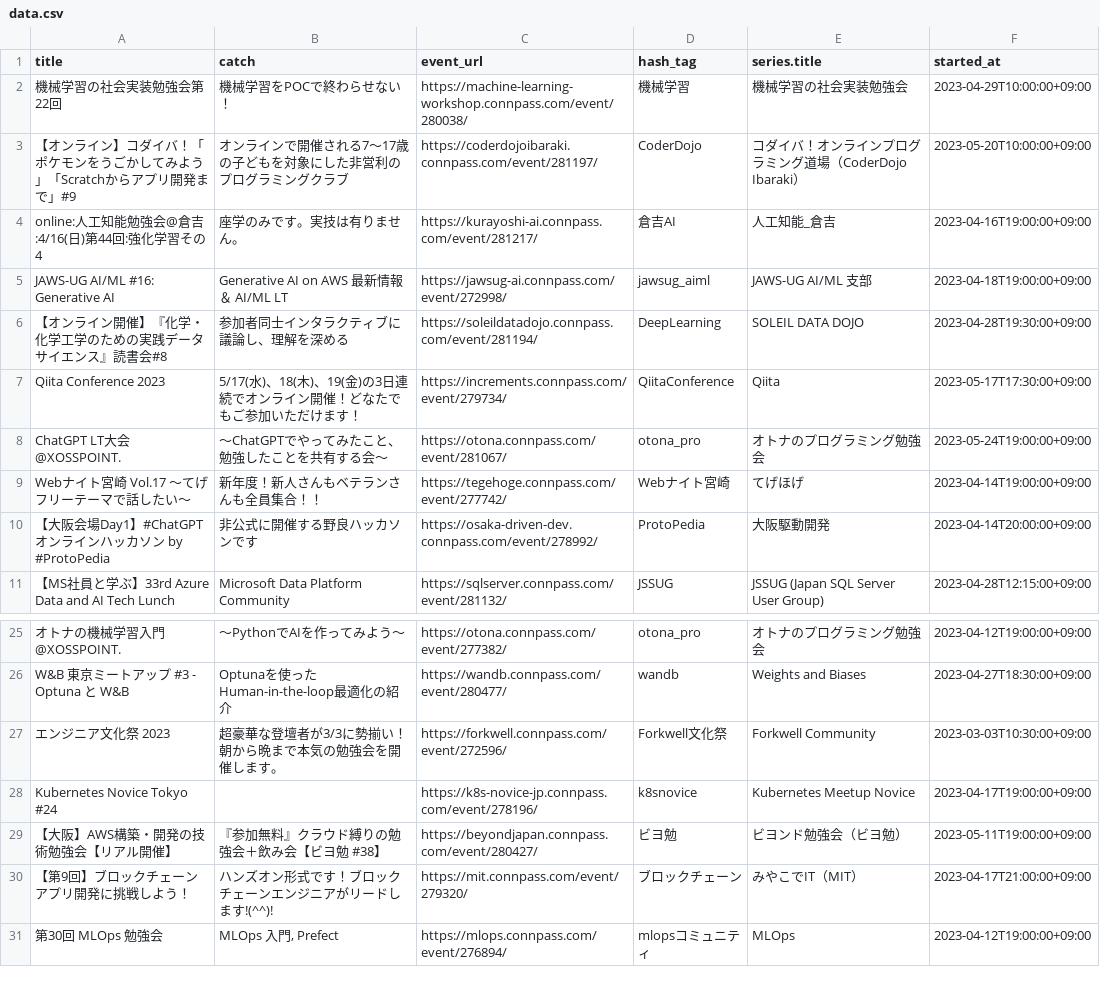
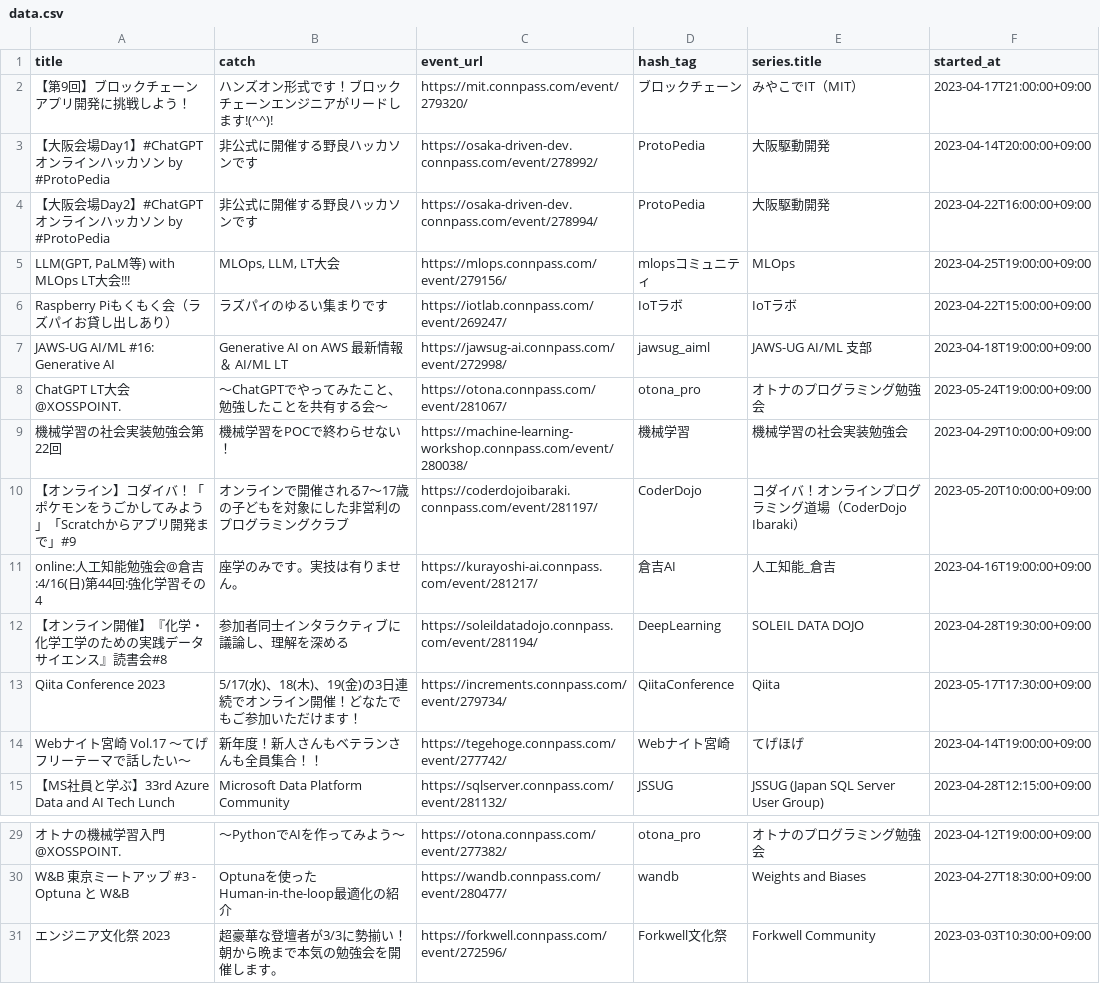
Before and after one commit to kengo78/connpass-events, a CSV file: data.csv, drawn as a sheet; only a part is shown, gaps mark what is left out.

Commit message:
Add scraped data from connpass

```diff
--- a/data.csv
+++ b/data.csv
@@ -1,2 +1,9 @@
 title,catch,event_url,hash_tag,series.title,started_at
+【第9回】ブロックチェーンアプリ開発に挑戦しよう！,ハンズオン形式です！ブロックチェーンエンジニアがリードします!(^^)!,https://mit.connpass.com/event/279320/,ブロックチェーン,みやこでIT（MIT）,2023-04-17T21:00:00+09:00
+【大阪会場Day1】#ChatGPT オンラインハッカソン by #ProtoPedia,非公式に開催する野良ハッカソンです,https://osaka-driven-dev.connpass.com/event/278992/,ProtoPedia,大阪駆動開発,2023-04-14T20:00:00+09:00
+【大阪会場Day2】#ChatGPT オンラインハッカソン by #ProtoPedia,非公式に開催する野良ハッカソンです,https://osaka-driven-dev.connpass.com/event/278994/,ProtoPedia,大阪駆動開発,2023-04-22T16:00:00+09:00
+"LLM(GPT, PaLM等) with MLOps LT大会!!!","MLOps, LLM, LT大会",https://mlops.connpass.com/event/279156/,mlopsコミュニティ,MLOps,2023-04-25T19:00:00+09:00
+Raspberry Piもくもく会（ラズパイお貸し出しあり）,ラズパイのゆるい集まりです,https://iotlab.connpass.com/event/269247/,IoTラボ,IoTラボ,2023-04-22T15:00:00+09:00
+JAWS-UG AI/ML #16: Generative AI,Generative AI on AWS 最新情報 ＆ AI/ML LT,https://jawsug-ai.connpass.com/event/272998/,jawsug_aiml,JAWS-UG AI/ML 支部,2023-04-18T19:00:00+09:00
+ChatGPT LT大会@XOSSPOINT.,〜ChatGPTでやってみたこと、勉強したことを共有する会〜,https://otona.connpass.com/event/281067/,otona_pro,オトナのプログラミング勉強会,2023-05-24T19:00:00+09:00
 機械学習の社会実装勉強会第22回,機械学習をPOCで終わらせない！,https://machine-learning-workshop.connpass.com/event/280038/,機械学習,機械学習の社会実装勉強会,2023-04-29T10:00:00+09:00
@@ -4,8 +11,5 @@ title,catch,event_url,hash_tag,series.title,started_at
 online:人工知能勉強会@倉吉:4/16(日)第44回:強化学習その4,座学のみです。実技は有りません。,https://kurayoshi-ai.connpass.com/event/281217/,倉吉AI,人工知能_倉吉,2023-04-16T19:00:00+09:00
-JAWS-UG AI/ML #16: Generative AI,Generative AI on AWS 最新情報 ＆ AI/ML LT,https://jawsug-ai.connpass.com/event/272998/,jawsug_aiml,JAWS-UG AI/ML 支部,2023-04-18T19:00:00+09:00
 【オンライン開催】『化学・化学工学のための実践データサイエンス』読書会#8,参加者同士インタラクティブに議論し、理解を深める,https://soleildatadojo.connpass.com/event/281194/,DeepLearning,SOLEIL DATA DOJO,2023-04-28T19:30:00+09:00
 Qiita Conference 2023,5/17(水)、18(木)、19(金)の3日連続でオンライン開催！どなたでもご参加いただけます！,https://increments.connpass.com/event/279734/,QiitaConference,Qiita,2023-05-17T17:30:00+09:00
-ChatGPT LT大会@XOSSPOINT.,〜ChatGPTでやってみたこと、勉強したことを共有する会〜,https://otona.connpass.com/event/281067/,otona_pro,オトナのプログラミング勉強会,2023-05-24T19:00:00+09:00
 Webナイト宮崎 Vol.17 〜てげフリーテーマで話したい〜,新年度！新人さんもベテランさんも全員集合！！,https://tegehoge.connpass.com/event/277742/,Webナイト宮崎,てげほげ,2023-04-14T19:00:00+09:00
-【大阪会場Day1】#ChatGPT オンラインハッカソン by #ProtoPedia,非公式に開催する野良ハッカソンです,https://osaka-driven-dev.connpass.com/event/278992/,ProtoPedia,大阪駆動開発,2023-04-14T20:00:00+09:00
 【MS社員と学ぶ】33rd Azure Data and AI Tech Lunch,Microsoft Data Platform Community,https://sqlserver.connpass.com/event/281132/,JSSUG,JSSUG (Japan SQL Server User Group),2023-04-28T12:15:00+09:00
@@ -27,5 +31 @@ W&B 東京ミートアップ #3 - Optuna と W&B,Optunaを使ったHuman-in-the-
 エンジニア文化祭 2023,超豪華な登壇者が3/3に勢揃い！朝から晩まで本気の勉強会を開催します。,https://forkwell.connpass.com/event/272596/,Forkwell文化祭,Forkwell Community,2023-03-03T10:30:00+09:00
-Kubernetes Novice Tokyo #24,,https://k8s-novice-jp.connpass.com/event/278196/,k8snovice,Kubernetes Meetup Novice,2023-04-17T19:00:00+09:00
-【大阪】AWS構築・開発の技術勉強会【リアル開催】,『参加無料』クラウド縛りの勉強会＋飲み会【ビヨ勉 #38】,https://beyondjapan.connpass.com/event/280427/,ビヨ勉,ビヨンド勉強会（ビヨ勉）,2023-05-11T19:00:00+09:00
-【第9回】ブロックチェーンアプリ開発に挑戦しよう！,ハンズオン形式です！ブロックチェーンエンジニアがリードします!(^^)!,https://mit.connpass.com/event/279320/,ブロックチェーン,みやこでIT（MIT）,2023-04-17T21:00:00+09:00
-第30回 MLOps 勉強会,"MLOps 入門, Prefect",https://mlops.connpass.com/event/276894/,mlopsコミュニティ,MLOps,2023-04-12T19:00:00+09:00
```
